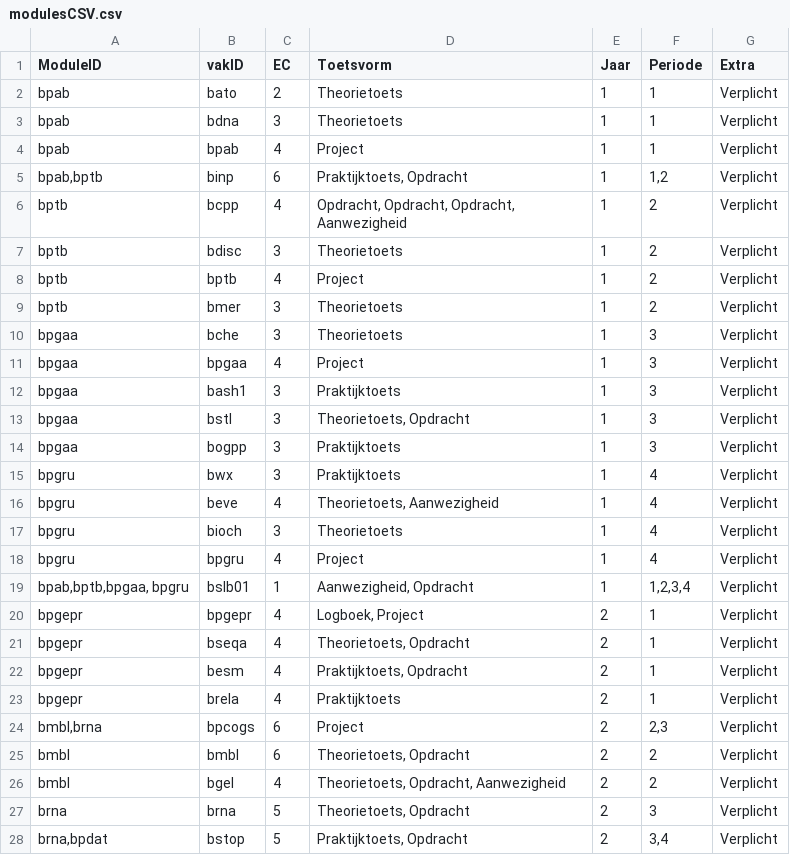
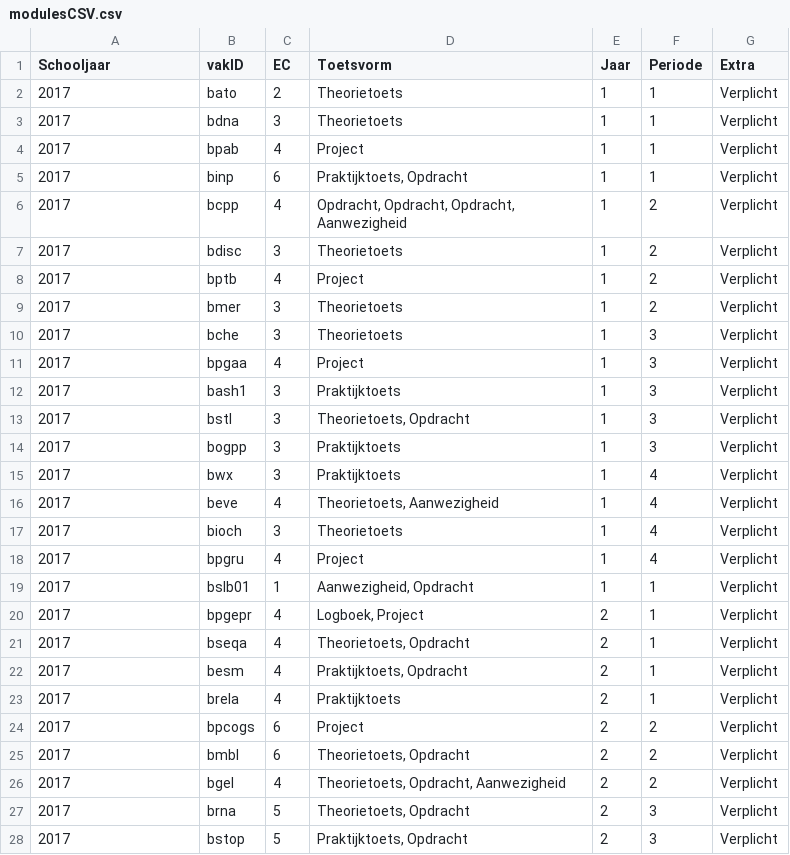
Before and after one commit to Samuelva/Bapgc, a CSV file: Die app map/src/modulesCSV.csv, drawn as a sheet; only a part is shown; the diff covers the shown part only.

```diff
--- a/Die app map/src/modulesCSV.csv
+++ b/Die app map/src/modulesCSV.csv
@@ -1,28 +1,28 @@
-ModuleID;vakID;EC;Toetsvorm;Jaar;Periode;Extra
-bpab;bato;2;Theorietoets;1;1;Verplicht
-bpab;bdna;3;Theorietoets;1;1;Verplicht
-bpab;bpab;4;Project;1;1;Verplicht
-bpab,bptb;binp;6;Praktijktoets, Opdracht;1;1,2;Verplicht
-bptb;bcpp;4;Opdracht, Opdracht, Opdracht, Aanwezigheid;1;2;Verplicht
-bptb;bdisc;3;Theorietoets;1;2;Verplicht
-bptb;bptb;4;Project;1;2;Verplicht
-bptb;bmer;3;Theorietoets;1;2;Verplicht
-bpgaa;bche;3;Theorietoets;1;3;Verplicht
-bpgaa;bpgaa;4;Project;1;3;Verplicht
-bpgaa;bash1;3;Praktijktoets;1;3;Verplicht
-bpgaa;bstl;3;Theorietoets, Opdracht;1;3;Verplicht
-bpgaa;bogpp;3;Praktijktoets;1;3;Verplicht
-bpgru;bwx;3;Praktijktoets;1;4;Verplicht
-bpgru;beve;4;Theorietoets, Aanwezigheid;1;4;Verplicht
-bpgru;bioch;3;Theorietoets;1;4;Verplicht
-bpgru;bpgru;4;Project;1;4;Verplicht
-bpab,bptb,bpgaa, bpgru;bslb01;1;Aanwezigheid, Opdracht;1;1,2,3,4;Verplicht
-bpgepr;bpgepr;4;Logboek, Project;2;1;Verplicht
-bpgepr;bseqa;4;Theorietoets, Opdracht;2;1;Verplicht
-bpgepr;besm;4;Praktijktoets, Opdracht;2;1;Verplicht
-bpgepr;brela;4;Praktijktoets;2;1;Verplicht
-bmbl,brna;bpcogs;6;Project;2;2,3;Verplicht
-bmbl;bmbl;6;Theorietoets, Opdracht;2;2;Verplicht
-bmbl;bgel;4;Theorietoets, Opdracht, Aanwezigheid;2;2;Verplicht
-brna;brna;5;Theorietoets, Opdracht;2;3;Verplicht
-brna,bpdat;bstop;5;Praktijktoets, Opdracht;2;3,4;Verplicht
+Schooljaar;vakID;EC;Toetsvorm;Jaar;Periode;Extra
+2017;bato;2;Theorietoets;1;1;Verplicht
+2017;bdna;3;Theorietoets;1;1;Verplicht
+2017;bpab;4;Project;1;1;Verplicht
+2017;binp;6;Praktijktoets, Opdracht;1;1;Verplicht
+2017;bcpp;4;Opdracht, Opdracht, Opdracht, Aanwezigheid;1;2;Verplicht
+2017;bdisc;3;Theorietoets;1;2;Verplicht
+2017;bptb;4;Project;1;2;Verplicht
+2017;bmer;3;Theorietoets;1;2;Verplicht
+2017;bche;3;Theorietoets;1;3;Verplicht
+2017;bpgaa;4;Project;1;3;Verplicht
+2017;bash1;3;Praktijktoets;1;3;Verplicht
+2017;bstl;3;Theorietoets, Opdracht;1;3;Verplicht
+2017;bogpp;3;Praktijktoets;1;3;Verplicht
+2017;bwx;3;Praktijktoets;1;4;Verplicht
+2017;beve;4;Theorietoets, Aanwezigheid;1;4;Verplicht
+2017;bioch;3;Theorietoets;1;4;Verplicht
+2017;bpgru;4;Project;1;4;Verplicht
+2017;bslb01;1;Aanwezigheid, Opdracht;1;1;Verplicht
+2017;bpgepr;4;Logboek, Project;2;1;Verplicht
+2017;bseqa;4;Theorietoets, Opdracht;2;1;Verplicht
+2017;besm;4;Praktijktoets, Opdracht;2;1;Verplicht
+2017;brela;4;Praktijktoets;2;1;Verplicht
+2017;bpcogs;6;Project;2;2;Verplicht
+2017;bmbl;6;Theorietoets, Opdracht;2;2;Verplicht
+2017;bgel;4;Theorietoets, Opdracht, Aanwezigheid;2;2;Verplicht
+2017;brna;5;Theorietoets, Opdracht;2;3;Verplicht
+2017;bstop;5;Praktijktoets, Opdracht;2;3;Verplicht
```
Also changed, not shown: 1 removed row and 47 edited cells elsewhere in this file, Die app map/out/production/Die app map/modulesCSV.csv, 3 other files.
